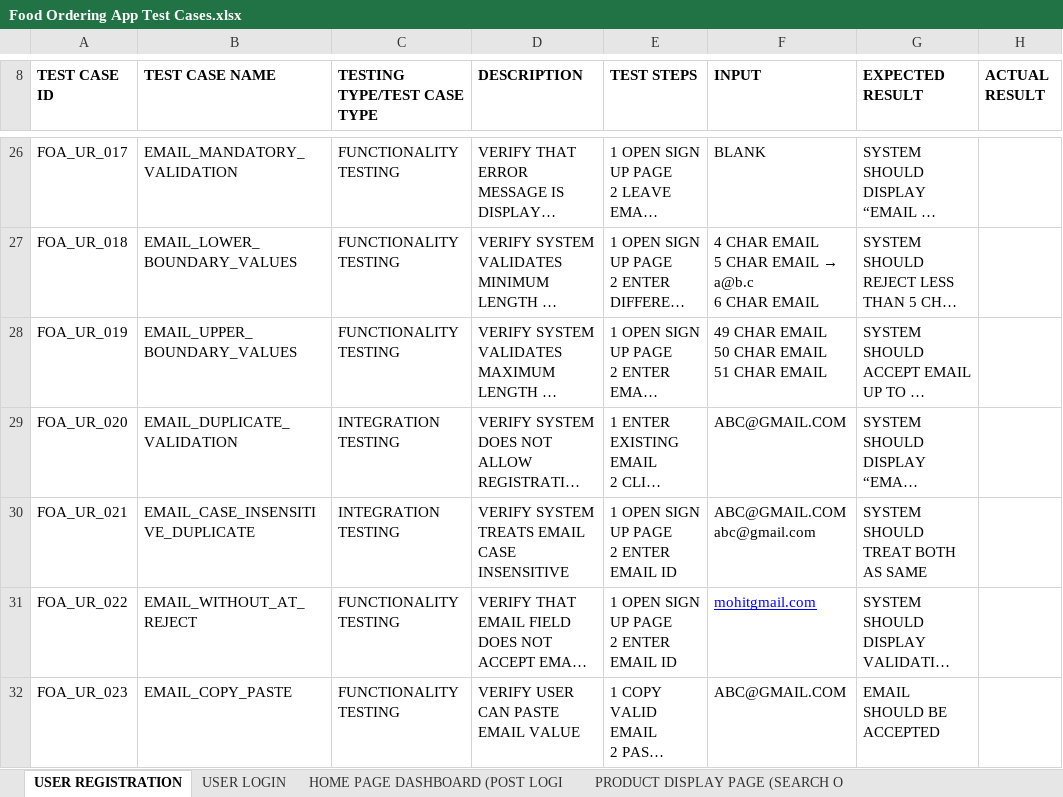
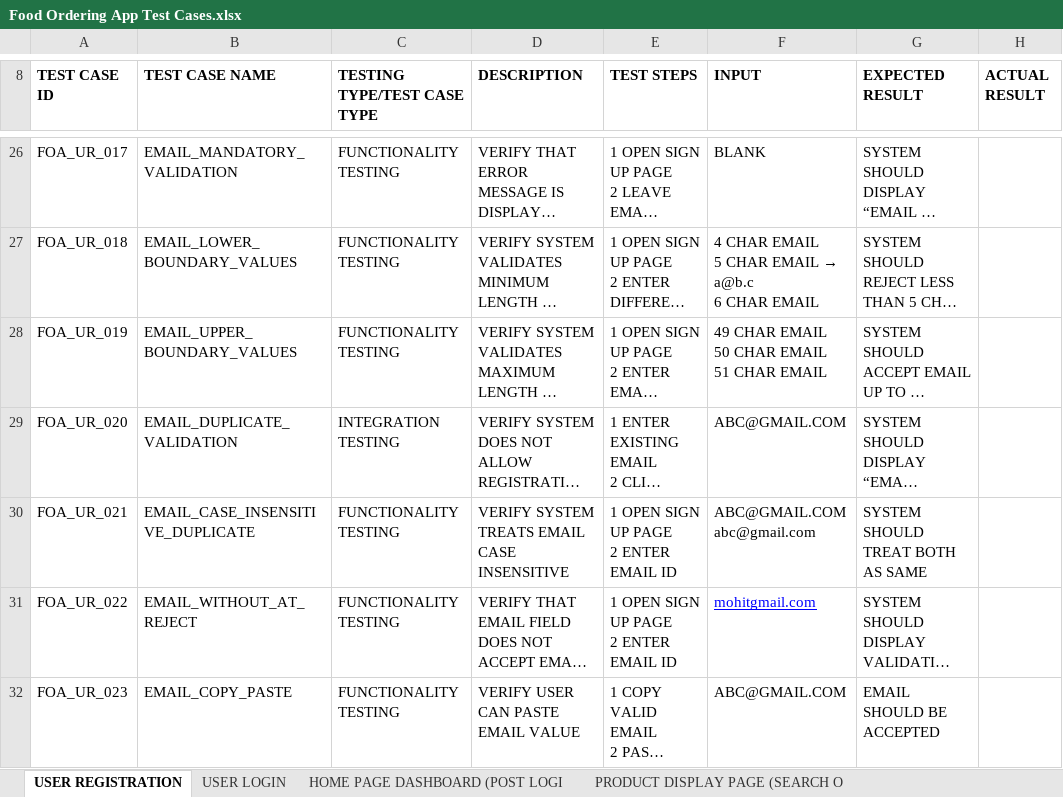
Before and after one commit to ajcrush/Testing, an Excel workbook: Food Ordering App Test Cases.xlsx, sheet USER REGISTRATION, drawn as a sheet; only a part is shown, gaps mark what is left out; long unchanged cells end in …; values as stored, in another font and other column widths than the file's, no borders; charts and pictures not drawn; the diff names each change by its address in the sheet, - before the commit and + after, or states it on an @@ line.

Commit message:
updated test cases

```diff
--- a/Food Ordering App Test Cases.xlsx (sheet USER REGISTRATION)
+++ b/Food Ordering App Test Cases.xlsx (sheet USER REGISTRATION)
-C30 (TESTING TYPE/TEST CASE TYPE): INTEGRATION TESTING
+C30 (TESTING TYPE/TEST CASE TYPE): FUNCTIONALITY TESTING
```
